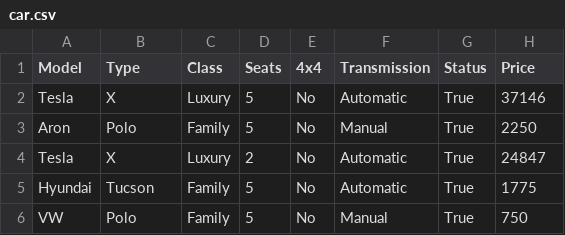
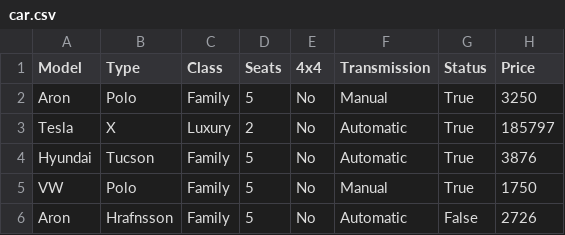
Before and after one commit to aronhr/SC-T-113-VLN1, a CSV file: data/car.csv, drawn as a sheet.

Commit message:
Fixed that every time you delete car or edit car, all cars go automaticly to available state

```diff
--- a/data/car.csv
+++ b/data/car.csv
@@ -1,6 +1,6 @@
 Model,Type,Class,Seats,4x4,Transmission,Status,Price
-Tesla,X,Luxury,5,No,Automatic,True,37146
-Aron,Polo,Family,5,No,Manual,True,2250
-Tesla,X,Luxury,2,No,Automatic,True,24847
-Hyundai,Tucson,Family,5,No,Automatic,True,1775
-VW,Polo,Family,5,No,Manual,True,750
+Aron,Polo,Family,5,No,Manual,True,3250
+Tesla,X,Luxury,2,No,Automatic,True,185797
+Hyundai,Tucson,Family,5,No,Automatic,True,3876
+VW,Polo,Family,5,No,Manual,True,1750
+Aron,Hrafnsson,Family,5,No,Automatic,False,2726
```
Also changed, not shown: 3 other files.
